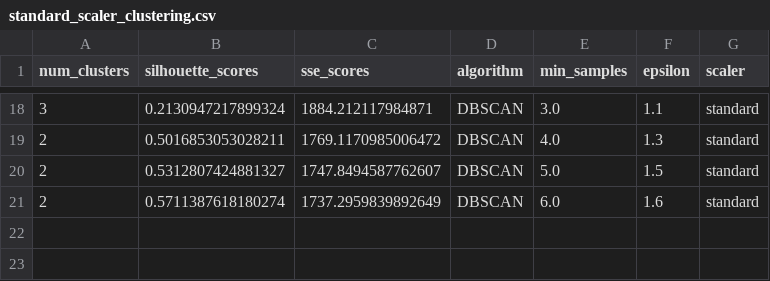
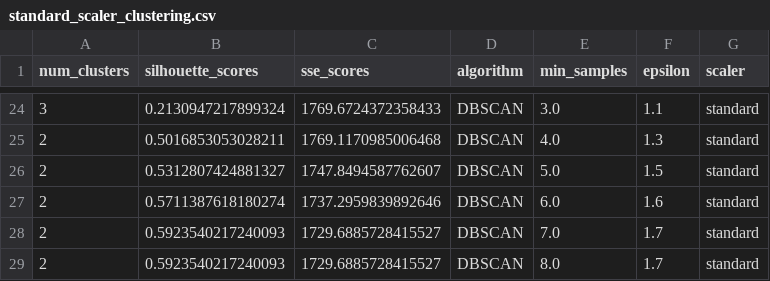
Before and after one commit to ben-a-f/mh-service-model, a CSV file: standard_scaler_clustering.csv, drawn as a sheet; only a part is shown, gaps mark what is left out; the diff covers the shown part only.

```diff
--- a/standard_scaler_clustering.csv
+++ b/standard_scaler_clustering.csv
@@ -18,4 +24,6 @@ num_clusters,silhouette_scores,sse_scores,algorithm,min_samples,epsilon,scaler
-3,0.2130947217899324,1884.212117984871,DBSCAN,3.0,1.1,standard
-2,0.5016853053028211,1769.1170985006472,DBSCAN,4.0,1.3,standard
+3,0.2130947217899324,1769.6724372358433,DBSCAN,3.0,1.1,standard
+2,0.5016853053028211,1769.1170985006468,DBSCAN,4.0,1.3,standard
 2,0.5312807424881327,1747.8494587762607,DBSCAN,5.0,1.5,standard
-2,0.5711387618180274,1737.2959839892649,DBSCAN,6.0,1.6,standard
+2,0.5711387618180274,1737.2959839892646,DBSCAN,6.0,1.6,standard
+2,0.5923540217240093,1729.6885728415527,DBSCAN,7.0,1.7,standard
+2,0.5923540217240093,1729.6885728415527,DBSCAN,8.0,1.7,standard
```
Also changed, not shown: 6 added rows and 26 edited cells elsewhere in this file, robust_scaler_clustering.csv, 2 other files.
